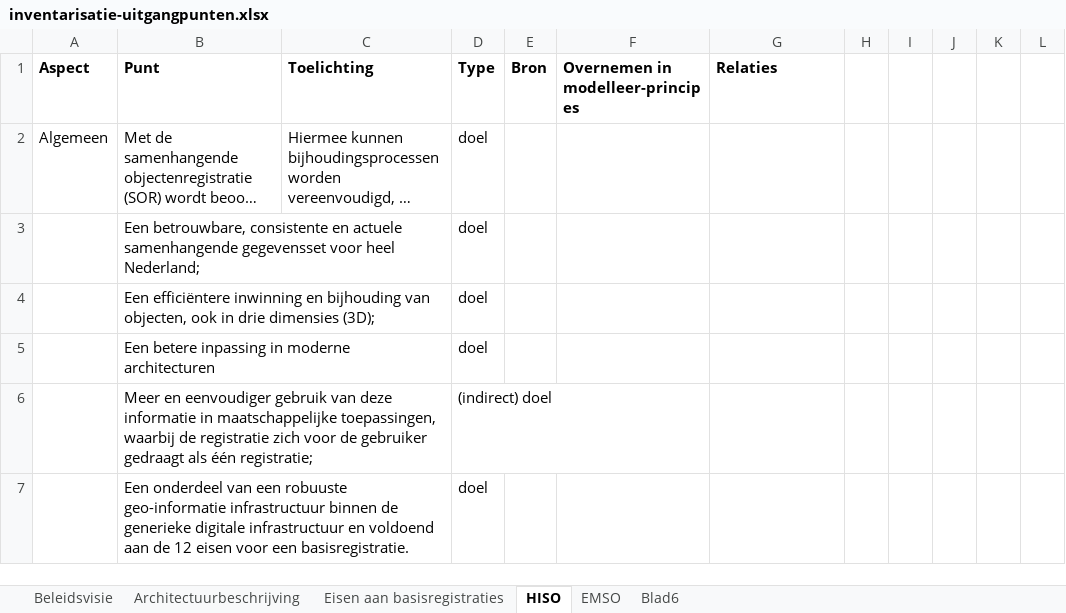
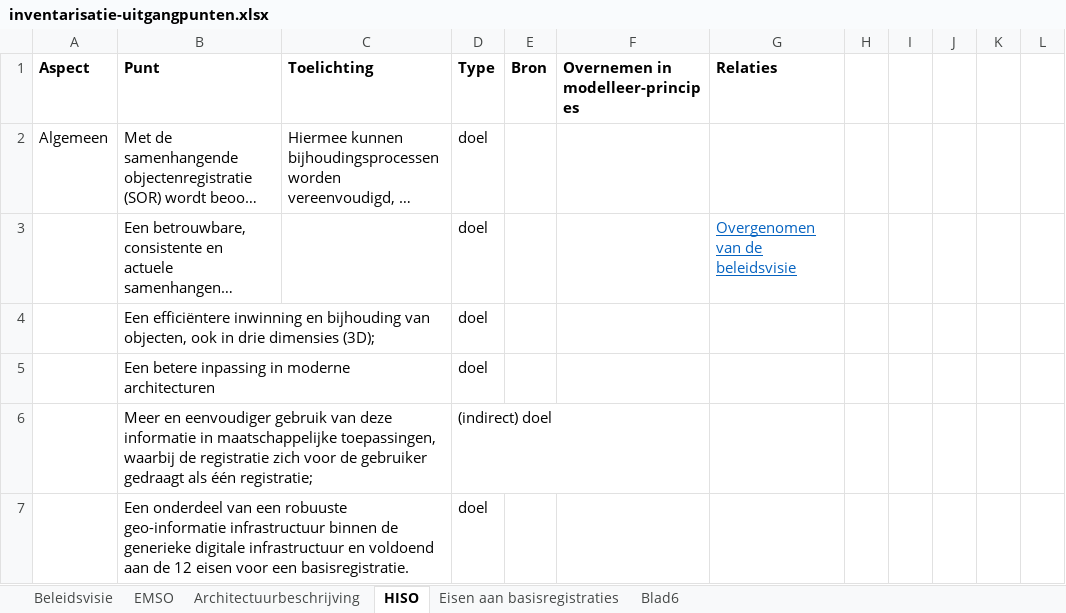
Before and after one commit to Geonovum/disgeo-imsor, an Excel workbook: modelleerprincipes/inventarisatie-uitgangpunten.xlsx, sheet HISO, drawn as a sheet; only a part is shown; long unchanged cells end in …; values as stored, in another font and other column widths than the file's, no borders; the diff names each change by its address in the sheet, - before the commit and + after, or states it on an @@ line.

```diff
--- a/modelleerprincipes/inventarisatie-uitgangpunten.xlsx (sheet HISO)
+++ b/modelleerprincipes/inventarisatie-uitgangpunten.xlsx (sheet HISO)
@@ sheet tab order changed: Beleidsvisie | EMSO | Architectuurbeschrijving | HISO | Eisen aan basisregistraties | Blad6 @@
-G3 (Relaties): (empty)
+G3 (Relaties): Overgenomen van de beleidsvisie
```
Also changed, not shown: sheet Beleidsvisie, sheet EMSO, sheet Blad6, sheet Eisen aan basisregistraties.
